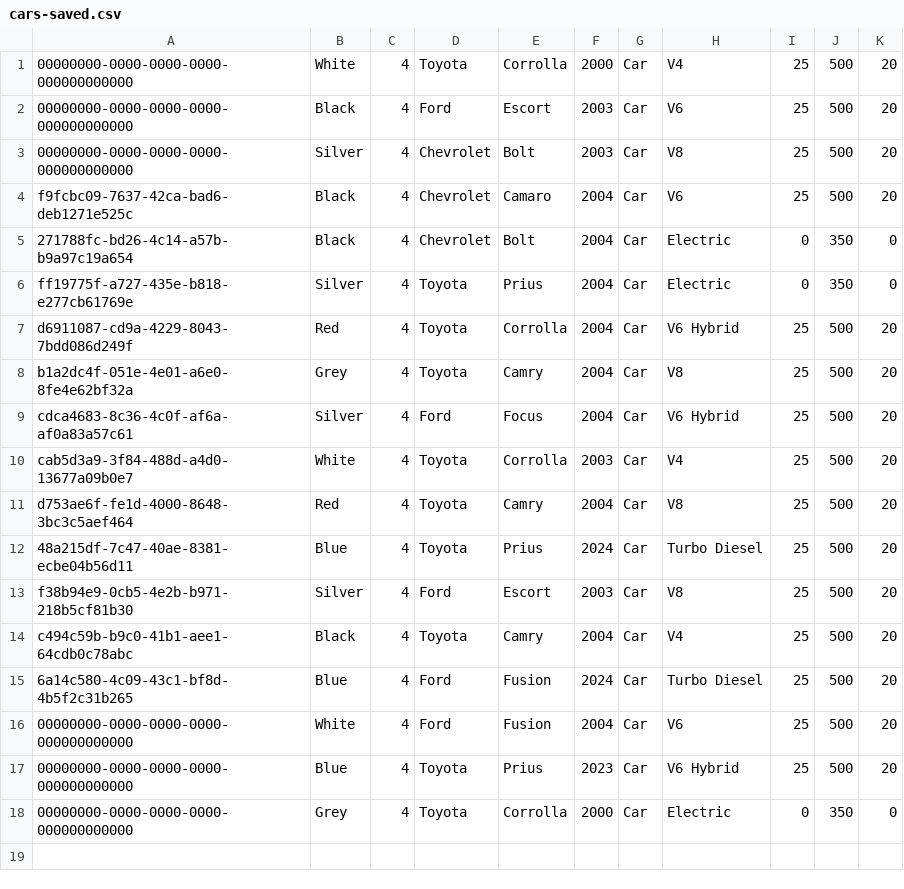
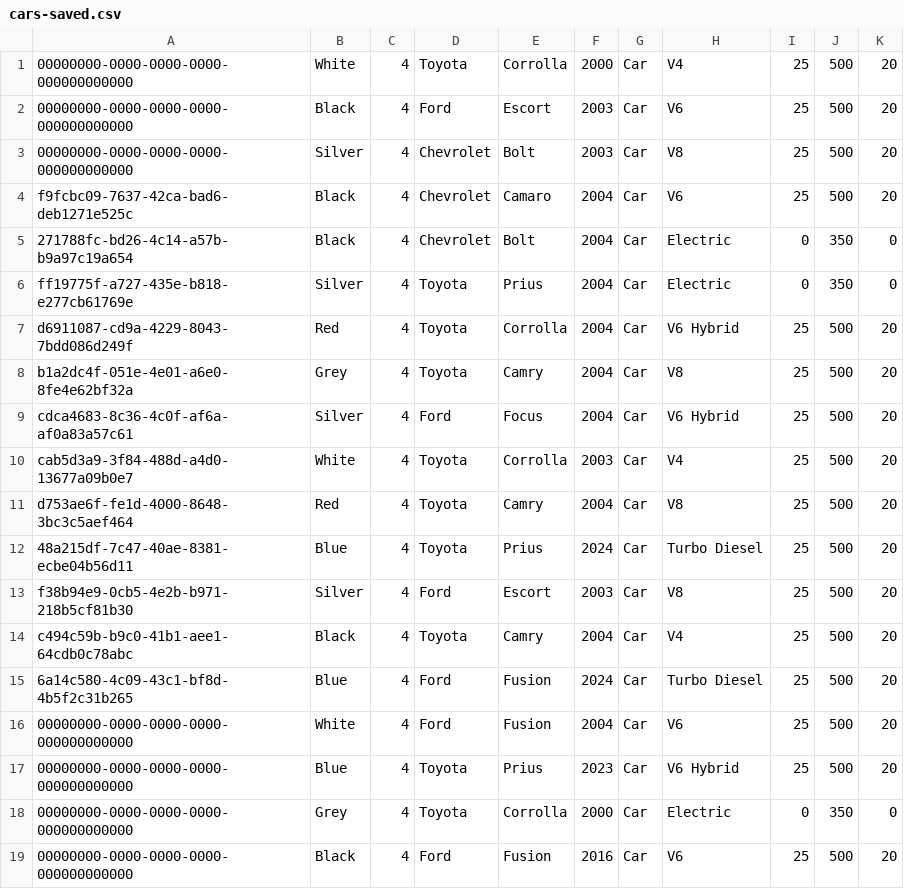
Before and after one commit to eldo88/vehicle-app, a CSV file: data/vehicle-data/cars-saved.csv, drawn as a sheet.

```diff
--- a/data/vehicle-data/cars-saved.csv
+++ b/data/vehicle-data/cars-saved.csv
@@ -18 +18,2 @@ c494c59b-b9c0-41b1-aee1-64cdb0c78abc,Black,4,Toyota,Camry,2004,Car,V4,25,500,20,
 00000000-0000-0000-0000-000000000000,Grey,4,Toyota,Corrolla,2000,Car,Electric,0,350,0,
+00000000-0000-0000-0000-000000000000,Black,4,Ford,Fusion,2016,Car,V6,25,500,20,
```
Also changed, not shown: 4 other files.
